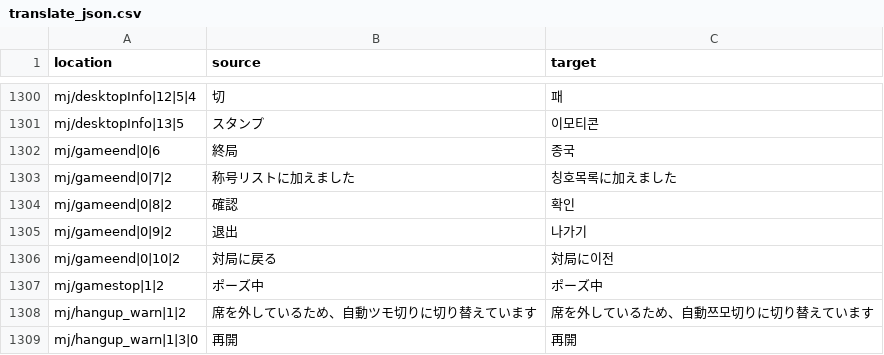
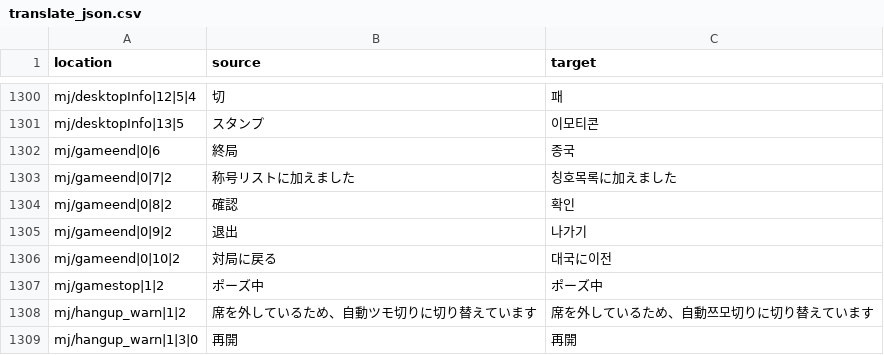
Before and after one commit to saltymocha1/MajakPlusKorean, a CSV file: data/translation/translate_json.csv, drawn as a sheet; only a part is shown, gaps mark what is left out; the diff covers the shown part only.

```diff
--- a/data/translation/translate_json.csv
+++ b/data/translation/translate_json.csv
@@ -1305,3 +1305,3 @@ mj/gameend|0|8|2,確認,확인
 mj/gameend|0|9|2,退出,나가기
-mj/gameend|0|10|2,対局に戻る,対局に이전
+mj/gameend|0|10|2,対局に戻る,대국に이전
 mj/gamestop|1|2,ポーズ中,ポーズ中
```
Also changed, not shown: 59 edited cells elsewhere in this file, data/translation/translate_sheet.csv, 9 other files.
